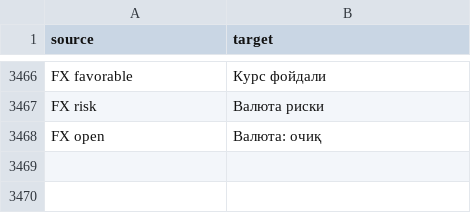
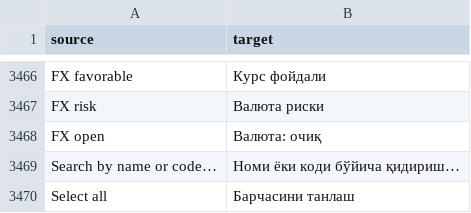
Before and after one commit to zvictory/stabler, a CSV file: stabler/translations/uzc.csv, drawn as a sheet; only a part is shown, gaps mark what is left out.

```diff
--- a/stabler/translations/uzc.csv
+++ b/stabler/translations/uzc.csv
@@ -3468 +3468,3 @@ FX risk,Валюта риски
 FX open,Валюта: очиқ
+Search by name or code…,Номи ёки коди бўйича қидириш…
+Select all,Барчасини танлаш
```
Also changed, not shown: stabler/translations/en.csv, stabler/translations/ru.csv, 6 other files.
